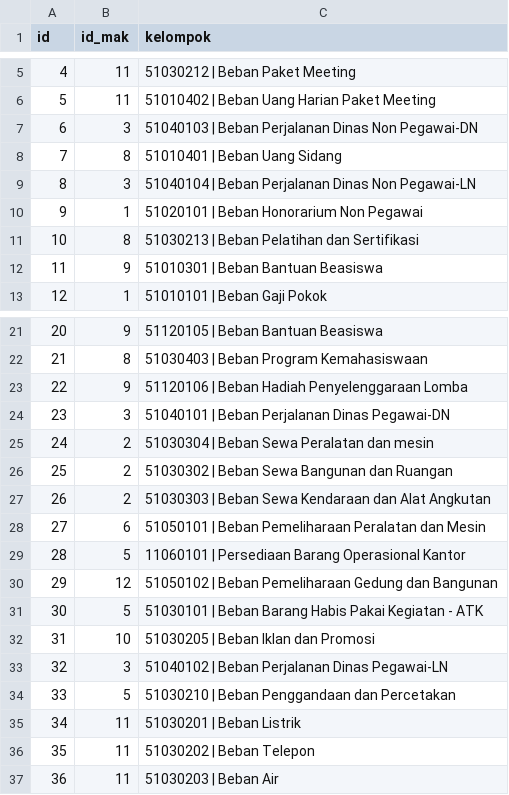
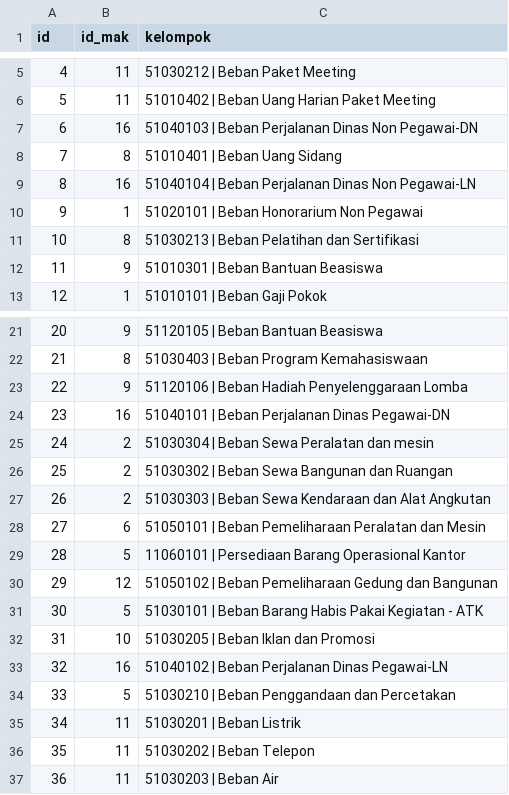
Before and after one commit to Wulandr/SimonsiSVUNS, a CSV file: database/data/2kelompokMak.csv, drawn as a sheet; only a part is shown, gaps mark what is left out.

```diff
--- a/database/data/2kelompokMak.csv
+++ b/database/data/2kelompokMak.csv
@@ -6,5 +6,5 @@ id;id_mak;kelompok
 5;11;51010402 | Beban Uang Harian Paket Meeting
-6;3;51040103 | Beban Perjalanan Dinas Non Pegawai-DN
+6;16;51040103 | Beban Perjalanan Dinas Non Pegawai-DN
 7;8;51010401 | Beban Uang Sidang
-8;3;51040104 | Beban Perjalanan Dinas Non Pegawai-LN
+8;16;51040104 | Beban Perjalanan Dinas Non Pegawai-LN
 9;1;51020101 | Beban Honorarium Non Pegawai
@@ -23,3 +23,3 @@ id;id_mak;kelompok
 22;9;51120106 | Beban Hadiah Penyelenggaraan Lomba
-23;3;51040101 | Beban Perjalanan Dinas Pegawai-DN
+23;16;51040101 | Beban Perjalanan Dinas Pegawai-DN
 24;2;51030304 | Beban Sewa Peralatan dan mesin
@@ -32,3 +32,3 @@ id;id_mak;kelompok
 31;10;51030205 | Beban Iklan dan Promosi
-32;3;51040102 | Beban Perjalanan Dinas Pegawai-LN
+32;16;51040102 | Beban Perjalanan Dinas Pegawai-LN
 33;5;51030210 | Beban Penggandaan dan Percetakan
```
Also changed, not shown: database/data/1kategoriMak.csv, 16 other files.
